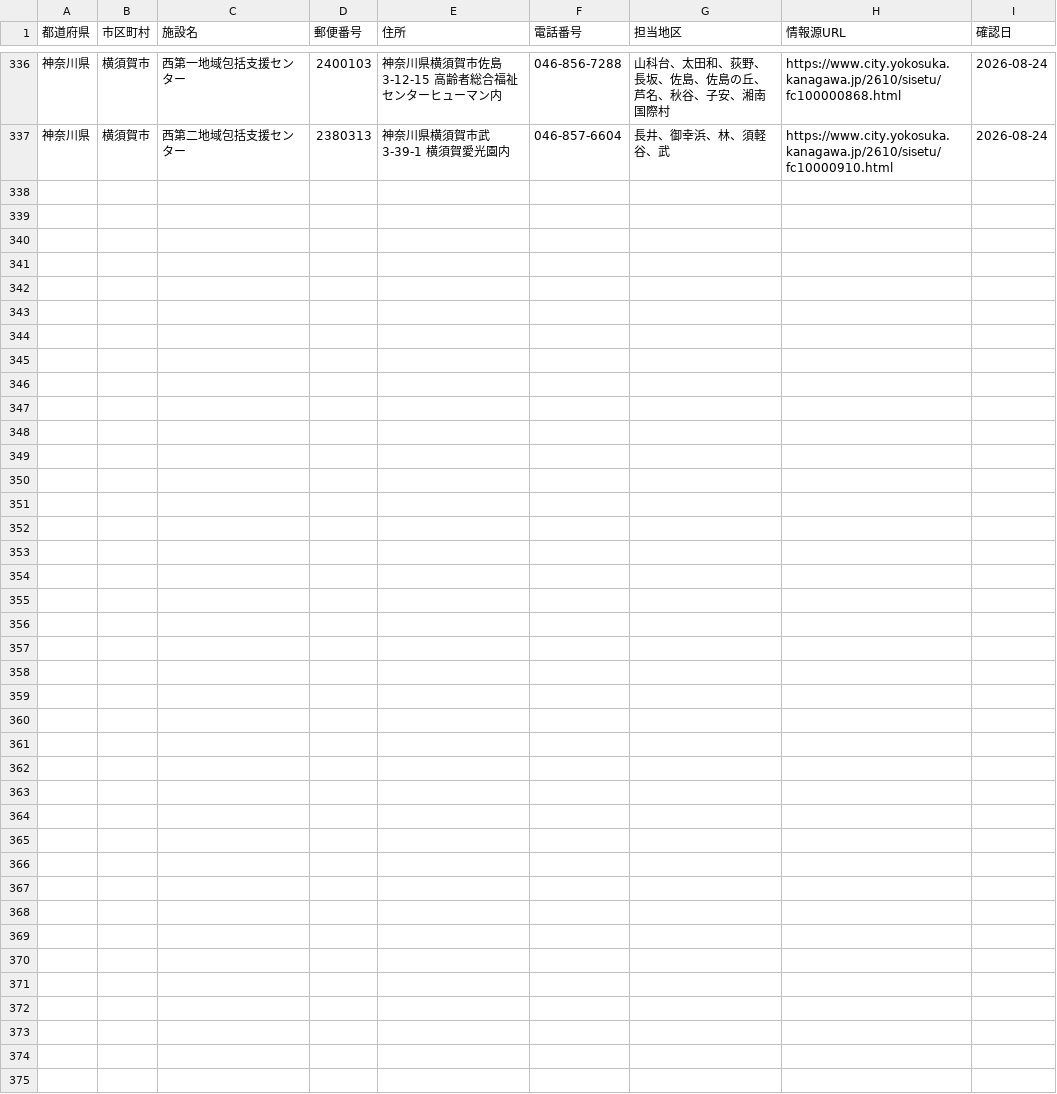
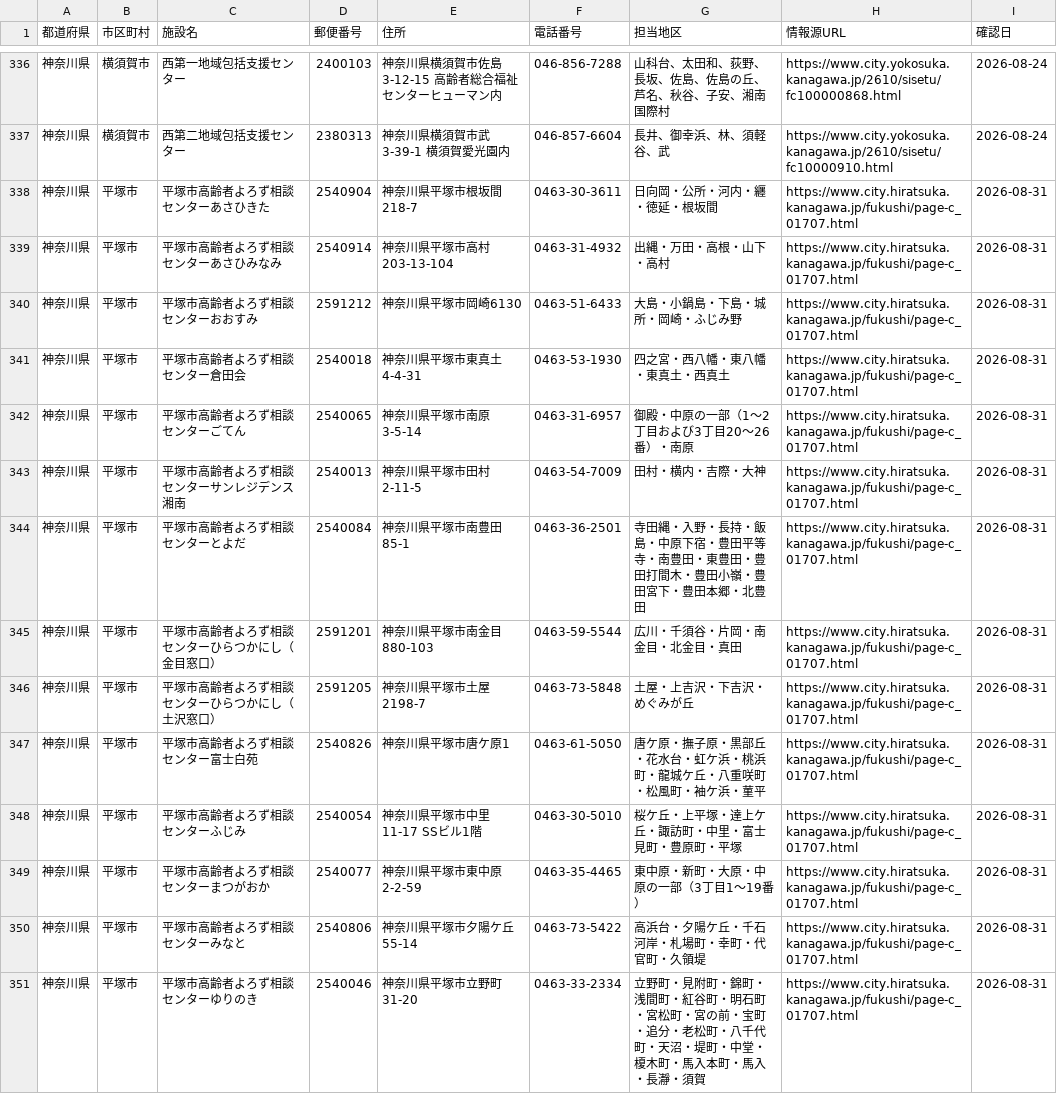
Before and after one commit to shuumeg/holly-village-app, a CSV file: data/centers.csv, drawn as a sheet; only a part is shown, gaps mark what is left out.

```diff
--- a/data/centers.csv
+++ b/data/centers.csv
@@ -337 +337,15 @@
 "神奈川県","横須賀市","西第二地域包括支援センター","2380313","神奈川県横須賀市武3-39-1 横須賀愛光園内","046-857-6604","長井、御幸浜、林、須軽谷、武","https://www.city.yokosuka.kanagawa.jp/2610/sisetu/fc10000910.html","2026-08-24"
+"神奈川県","平塚市","平塚市高齢者よろず相談センターあさひきた","2540904","神奈川県平塚市根坂間218-7","0463-30-3611","日向岡・公所・河内・纒・徳延・根坂間","https://www.city.hiratsuka.kanagawa.jp/fukushi/page-c_01707.html","2026-08-31"
+"神奈川県","平塚市","平塚市高齢者よろず相談センターあさひみなみ","2540914","神奈川県平塚市高村203-13-104","0463-31-4932","出縄・万田・高根・山下・高村","https://www.city.hiratsuka.kanagawa.jp/fukushi/page-c_01707.html","2026-08-31"
+"神奈川県","平塚市","平塚市高齢者よろず相談センターおおすみ","2591212","神奈川県平塚市岡崎6130","0463-51-6433","大島・小鍋島・下島・城所・岡崎・ふじみ野","https://www.city.hiratsuka.kanagawa.jp/fukushi/page-c_01707.html","2026-08-31"
+"神奈川県","平塚市","平塚市高齢者よろず相談センター倉田会","2540018","神奈川県平塚市東真土4-4-31","0463-53-1930","四之宮・西八幡・東八幡・東真土・西真土","https://www.city.hiratsuka.kanagawa.jp/fukushi/page-c_01707.html","2026-08-31"
+"神奈川県","平塚市","平塚市高齢者よろず相談センターごてん","2540065","神奈川県平塚市南原3-5-14","0463-31-6957","御殿・中原の一部（1〜2丁目および3丁目20〜26番）・南原","https://www.city.hiratsuka.kanagawa.jp/fukushi/page-c_01707.html","2026-08-31"
+"神奈川県","平塚市","平塚市高齢者よろず相談センターサンレジデンス湘南","2540013","神奈川県平塚市田村2-11-5","0463-54-7009","田村・横内・吉際・大神","https://www.city.hiratsuka.kanagawa.jp/fukushi/page-c_01707.html","2026-08-31"
+"神奈川県","平塚市","平塚市高齢者よろず相談センターとよだ","2540084","神奈川県平塚市南豊田85-1","0463-36-2501","寺田縄・入野・長持・飯島・中原下宿・豊田平等寺・南豊田・東豊田・豊田打間木・豊田小嶺・豊田宮下・豊田本郷・北豊田","https://www.city.hiratsuka.kanagawa.jp/fukushi/page-c_01707.html","2026-08-31"
+"神奈川県","平塚市","平塚市高齢者よろず相談センターひらつかにし（金目窓口）","2591201","神奈川県平塚市南金目880-103","0463-59-5544","広川・千須谷・片岡・南金目・北金目・真田","https://www.city.hiratsuka.kanagawa.jp/fukushi/page-c_01707.html","2026-08-31"
+"神奈川県","平塚市","平塚市高齢者よろず相談センターひらつかにし（土沢窓口）","2591205","神奈川県平塚市土屋2198-7","0463-73-5848","土屋・上吉沢・下吉沢・めぐみが丘","https://www.city.hiratsuka.kanagawa.jp/fukushi/page-c_01707.html","2026-08-31"
+"神奈川県","平塚市","平塚市高齢者よろず相談センター富士白苑","2540826","神奈川県平塚市唐ケ原1","0463-61-5050","唐ケ原・撫子原・黒部丘・花水台・虹ケ浜・桃浜町・龍城ケ丘・八重咲町・松風町・袖ケ浜・菫平","https://www.city.hiratsuka.kanagawa.jp/fukushi/page-c_01707.html","2026-08-31"
+"神奈川県","平塚市","平塚市高齢者よろず相談センターふじみ","2540054","神奈川県平塚市中里11-17 SSビル1階","0463-30-5010","桜ケ丘・上平塚・達上ケ丘・諏訪町・中里・富士見町・豊原町・平塚","https://www.city.hiratsuka.kanagawa.jp/fukushi/page-c_01707.html","2026-08-31"
+"神奈川県","平塚市","平塚市高齢者よろず相談センターまつがおか","2540077","神奈川県平塚市東中原2-2-59","0463-35-4465","東中原・新町・大原・中原の一部（3丁目1〜19番）","https://www.city.hiratsuka.kanagawa.jp/fukushi/page-c_01707.html","2026-08-31"
+"神奈川県","平塚市","平塚市高齢者よろず相談センターみなと","2540806","神奈川県平塚市夕陽ケ丘55-14","0463-73-5422","高浜台・夕陽ケ丘・千石河岸・札場町・幸町・代官町・久領堤","https://www.city.hiratsuka.kanagawa.jp/fukushi/page-c_01707.html","2026-08-31"
+"神奈川県","平塚市","平塚市高齢者よろず相談センターゆりのき","2540046","神奈川県平塚市立野町31-20","0463-33-2334","立野町・見附町・錦町・浅間町・紅谷町・明石町・宮松町・宮の前・宝町・追分・老松町・八千代町・天沼・堤町・中堂・榎木町・馬入本町・馬入・長瀞・須賀","https://www.city.hiratsuka.kanagawa.jp/fukushi/page-c_01707.html","2026-08-31"
```
Also changed, not shown: data/centers_import.csv.
